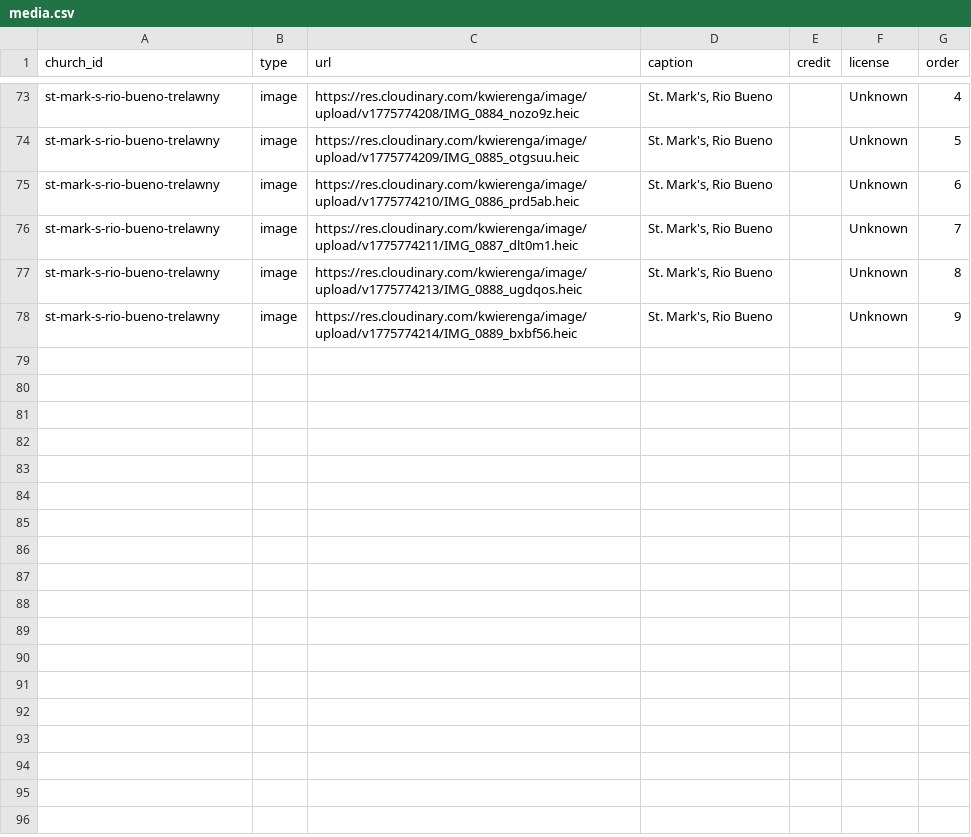
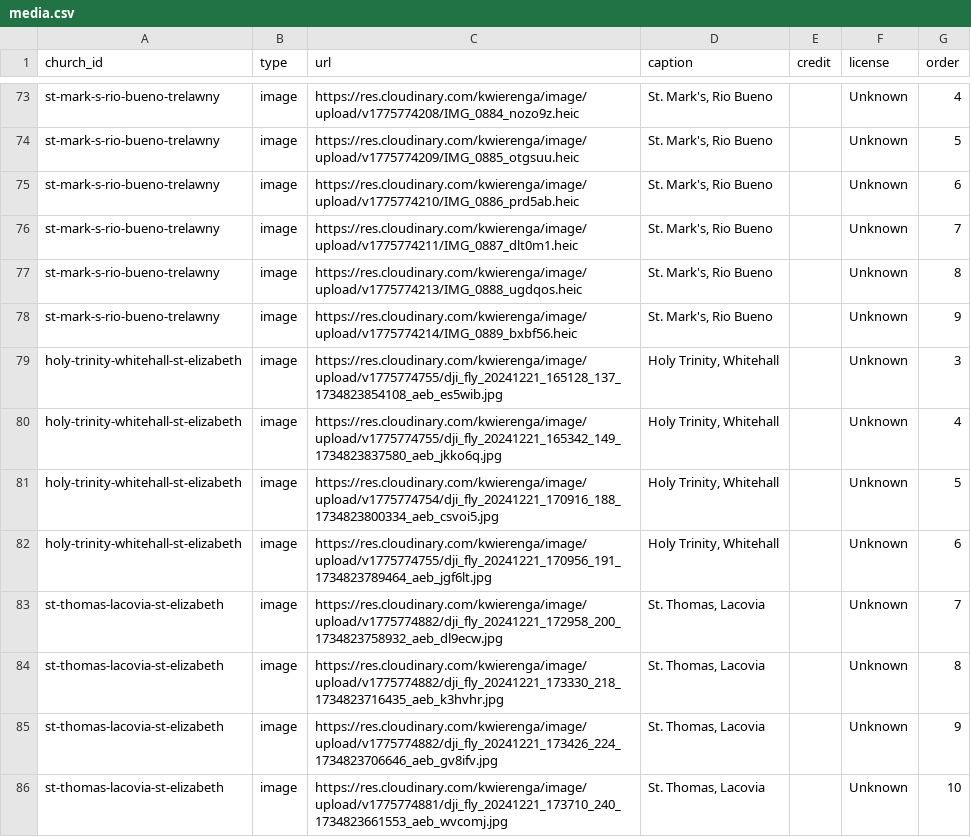
Before and after one commit to kwierenga/Anglican-Churches-in-Jamaica, a CSV file: data/media.csv, drawn as a sheet; only a part is shown, gaps mark what is left out.

```diff
--- a/data/media.csv
+++ b/data/media.csv
@@ -78 +78,9 @@ st-mark-s-rio-bueno-trelawny,image,https://res.cloudinary.com/kwierenga/image/up
 st-mark-s-rio-bueno-trelawny,image,https://res.cloudinary.com/kwierenga/image/upload/v1775774214/IMG_0889_bxbf56.heic,"St. Mark's, Rio Bueno",,Unknown,9
+holy-trinity-whitehall-st-elizabeth,image,https://res.cloudinary.com/kwierenga/image/upload/v1775774755/dji_fly_20241221_165128_137_1734823854108_aeb_es5wib.jpg,"Holy Trinity, Whitehall",,Unknown,3
+holy-trinity-whitehall-st-elizabeth,image,https://res.cloudinary.com/kwierenga/image/upload/v1775774755/dji_fly_20241221_165342_149_1734823837580_aeb_jkko6q.jpg,"Holy Trinity, Whitehall",,Unknown,4
+holy-trinity-whitehall-st-elizabeth,image,https://res.cloudinary.com/kwierenga/image/upload/v1775774754/dji_fly_20241221_170916_188_1734823800334_aeb_csvoi5.jpg,"Holy Trinity, Whitehall",,Unknown,5
+holy-trinity-whitehall-st-elizabeth,image,https://res.cloudinary.com/kwierenga/image/upload/v1775774755/dji_fly_20241221_170956_191_1734823789464_aeb_jgf6lt.jpg,"Holy Trinity, Whitehall",,Unknown,6
+st-thomas-lacovia-st-elizabeth,image,https://res.cloudinary.com/kwierenga/image/upload/v1775774882/dji_fly_20241221_172958_200_1734823758932_aeb_dl9ecw.jpg,"St. Thomas, Lacovia",,Unknown,7
+st-thomas-lacovia-st-elizabeth,image,https://res.cloudinary.com/kwierenga/image/upload/v1775774882/dji_fly_20241221_173330_218_1734823716435_aeb_k3hvhr.jpg,"St. Thomas, Lacovia",,Unknown,8
+st-thomas-lacovia-st-elizabeth,image,https://res.cloudinary.com/kwierenga/image/upload/v1775774882/dji_fly_20241221_173426_224_1734823706646_aeb_gv8ifv.jpg,"St. Thomas, Lacovia",,Unknown,9
+st-thomas-lacovia-st-elizabeth,image,https://res.cloudinary.com/kwierenga/image/upload/v1775774881/dji_fly_20241221_173710_240_1734823661553_aeb_wvcomj.jpg,"St. Thomas, Lacovia",,Unknown,10
```
Also changed, not shown: data/churches.csv.
